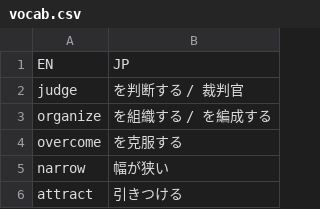
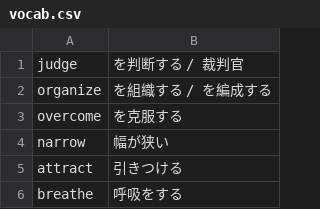
Before and after one commit to hebinotoshi/39555, a CSV file: vocab.csv, drawn as a sheet; only a part is shown; the shorter side is filled out with more unchanged rows.

Commit message:
Update vocab.csv

```diff
--- a/vocab.csv
+++ b/vocab.csv
@@ -1,2 +1 @@
-EN,JP
 judge,を判断する / 裁判官
```
